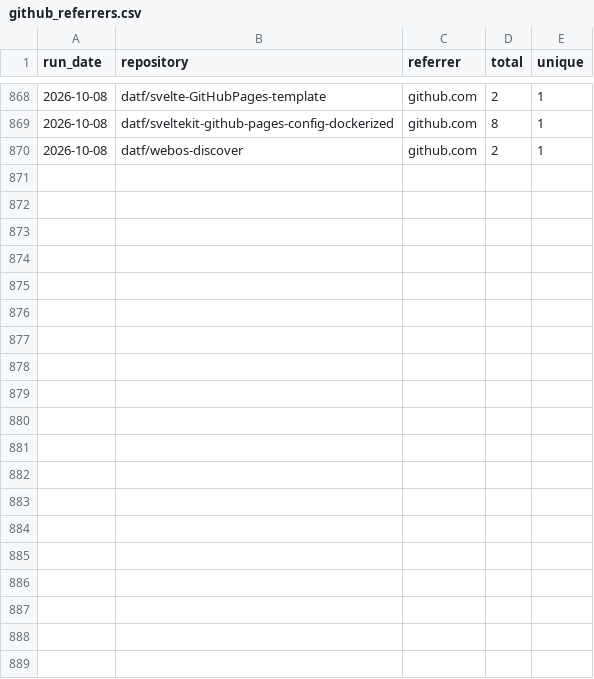
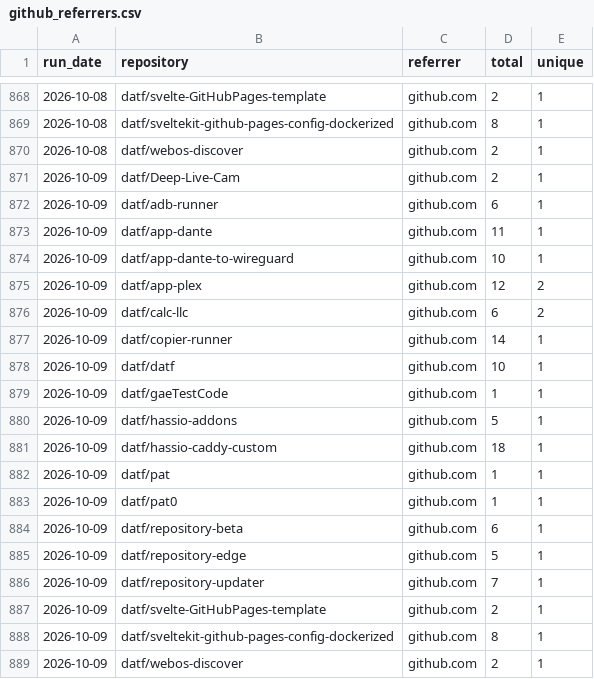
Before and after one commit to datf/datf, a CSV file: data/github_referrers.csv, drawn as a sheet; only a part is shown, gaps mark what is left out.

```diff
--- a/data/github_referrers.csv
+++ b/data/github_referrers.csv
@@ -870 +870,20 @@ run_date,repository,referrer,total,unique
 2026-10-08,datf/webos-discover,github.com,2,1
+2026-10-09,datf/Deep-Live-Cam,github.com,2,1
+2026-10-09,datf/adb-runner,github.com,6,1
+2026-10-09,datf/app-dante,github.com,11,1
+2026-10-09,datf/app-dante-to-wireguard,github.com,10,1
+2026-10-09,datf/app-plex,github.com,12,2
+2026-10-09,datf/calc-llc,github.com,6,2
+2026-10-09,datf/copier-runner,github.com,14,1
+2026-10-09,datf/datf,github.com,10,1
+2026-10-09,datf/gaeTestCode,github.com,1,1
+2026-10-09,datf/hassio-addons,github.com,5,1
+2026-10-09,datf/hassio-caddy-custom,github.com,18,1
+2026-10-09,datf/pat,github.com,1,1
+2026-10-09,datf/pat0,github.com,1,1
+2026-10-09,datf/repository-beta,github.com,6,1
+2026-10-09,datf/repository-edge,github.com,5,1
+2026-10-09,datf/repository-updater,github.com,7,1
+2026-10-09,datf/svelte-GitHubPages-template,github.com,2,1
+2026-10-09,datf/sveltekit-github-pages-config-dockerized,github.com,8,1
+2026-10-09,datf/webos-discover,github.com,2,1
```
Also changed, not shown: data/github_traffic.csv, 1 other file.
